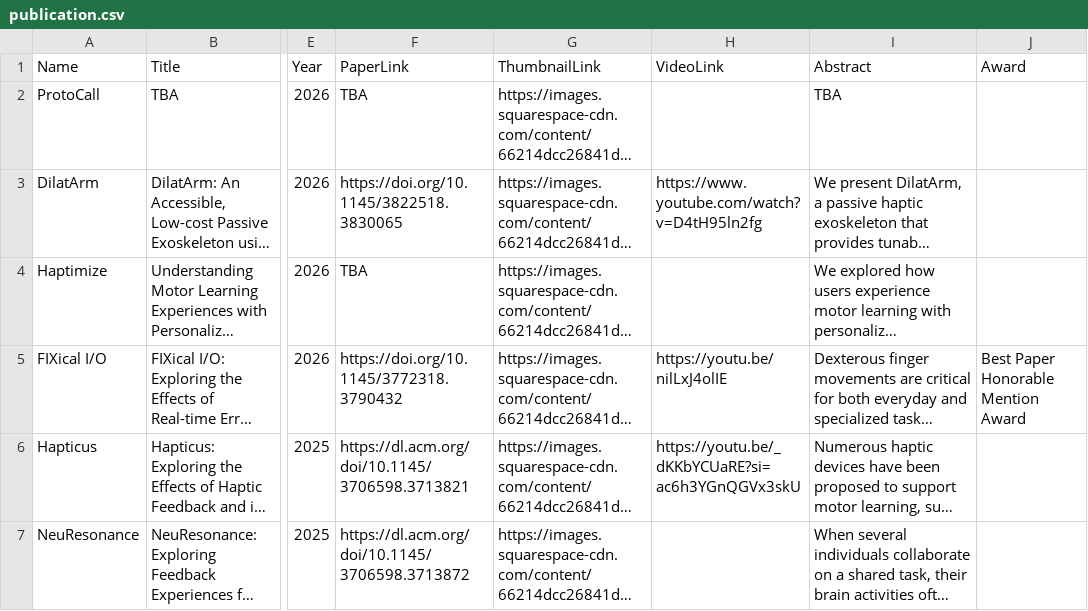
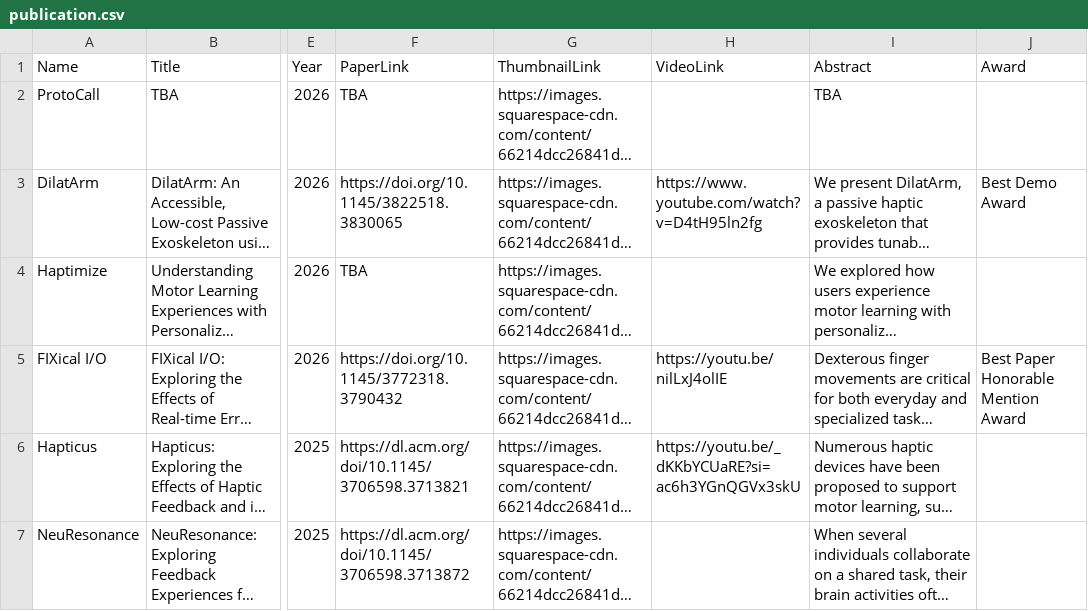
Before and after one commit to umdemd/pubdata, a CSV file: publication.csv, drawn as a sheet; only a part is shown, gaps mark what is left out; long unchanged cells end in …; the diff names each change by its address in the sheet, - before the commit and + after, or states it on an @@ line.

```diff
--- a/publication.csv
+++ b/publication.csv
-J3 (Award): (empty)
+J3 (Award): Best Demo Award
```
Also changed, not shown: miscpub.csv, 2 other files.
